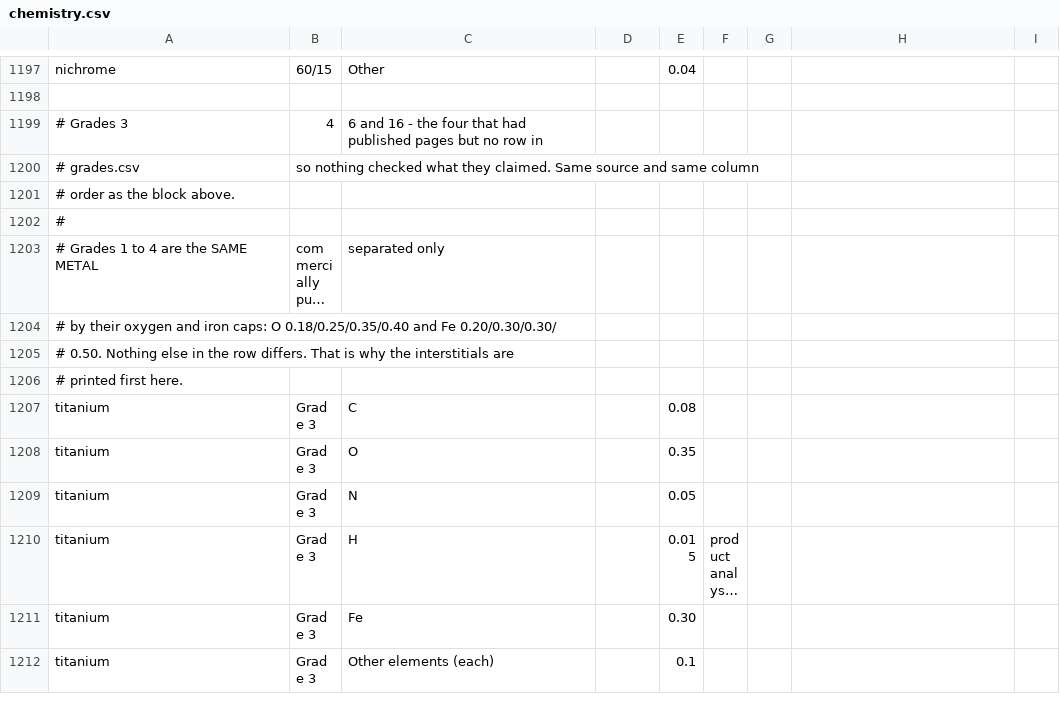
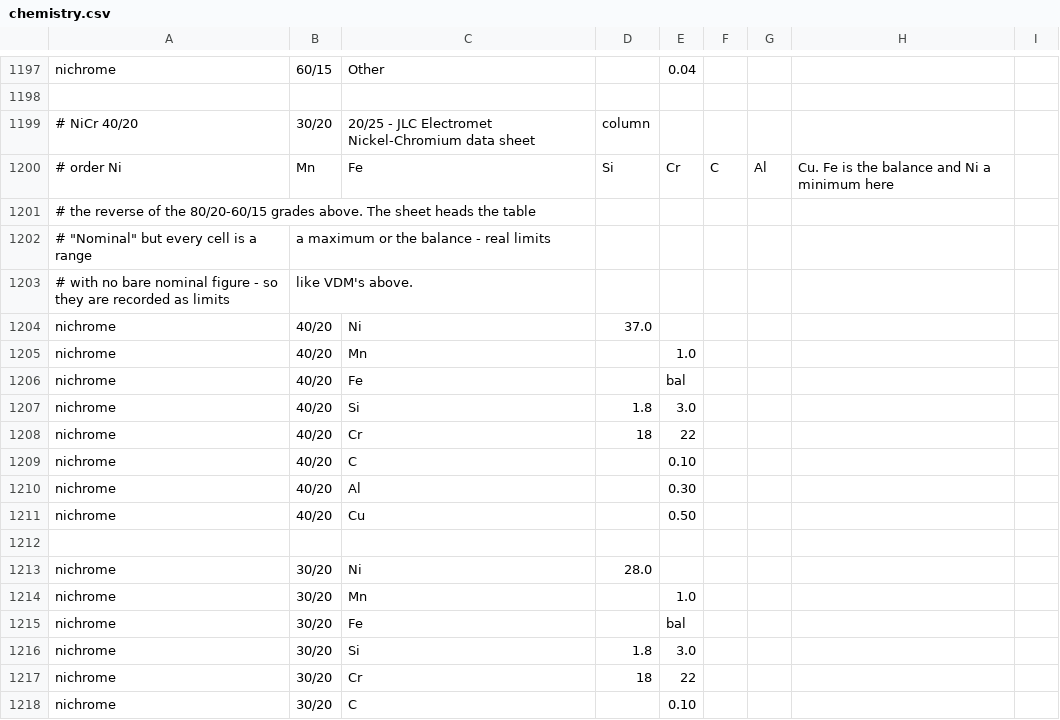
Before and after one commit to Auricoalloys/Nickel-Sheets-Website, a CSV file: docs/chemistry.csv, drawn as a sheet; only a part is shown, gaps mark what is left out; the shorter side is filled out with more unchanged rows; long unchanged cells end in …; the diff covers the shown part only.

```diff
--- a/docs/chemistry.csv
+++ b/docs/chemistry.csv
@@ -1199 +1199,21 @@ nichrome,60/15,Other,,0.04
 
+# NiCr 40/20, 30/20, 20/25 - JLC Electromet Nickel-Chromium data sheet, column
+# order Ni, Mn, Fe, Si, Cr, C, Al, Cu. Fe is the balance and Ni a minimum here,
+# the reverse of the 80/20-60/15 grades above. The sheet heads the table
+# "Nominal" but every cell is a range, a maximum or the balance - real limits,
+# with no bare nominal figure - so they are recorded as limits, like VDM's above.
+nichrome,40/20,Ni,37.0,
+nichrome,40/20,Mn,,1.0
+nichrome,40/20,Fe,,bal
+nichrome,40/20,Si,1.8,3.0
+nichrome,40/20,Cr,18,22
+nichrome,40/20,C,,0.10
+nichrome,40/20,Al,,0.30
+nichrome,40/20,Cu,,0.50
+
+nichrome,30/20,Ni,28.0,
+nichrome,30/20,Mn,,1.0
+nichrome,30/20,Fe,,bal
+nichrome,30/20,Si,1.8,3.0
+nichrome,30/20,Cr,18,22
+nichrome,30/20,C,,0.10
```
Also changed, not shown: 12 added rows elsewhere in this file, docs/grades.csv, 11 other files.
